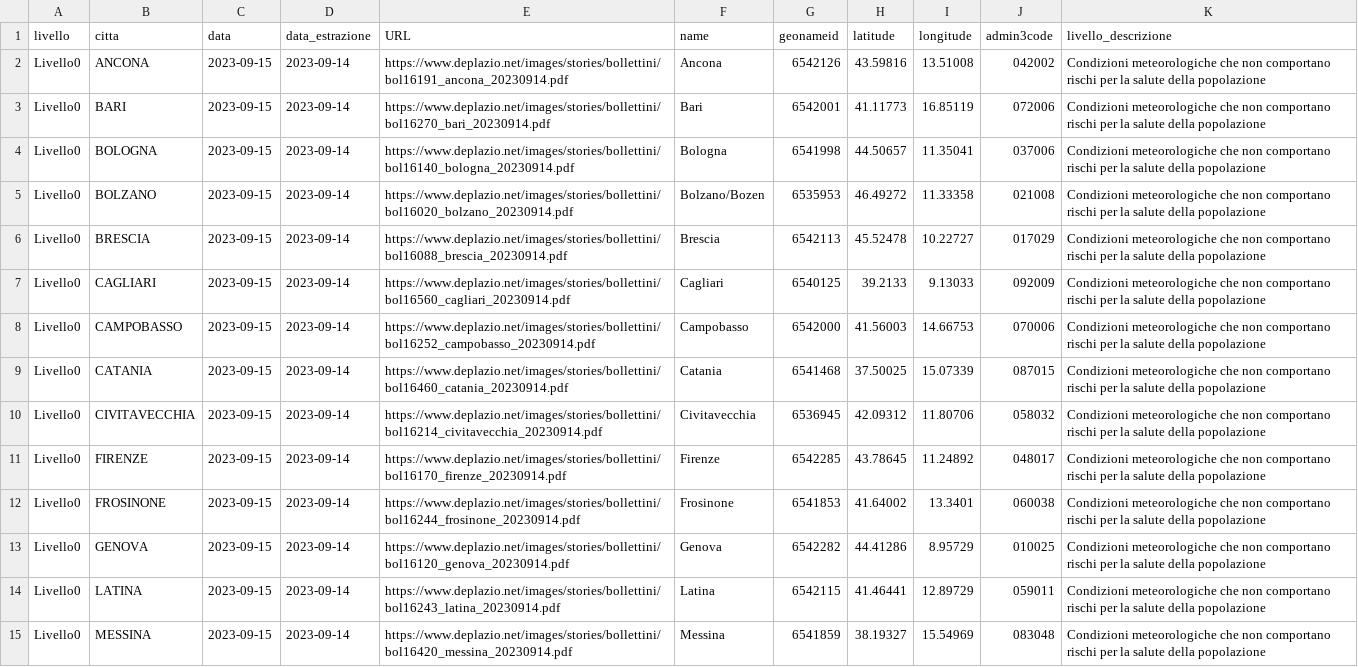
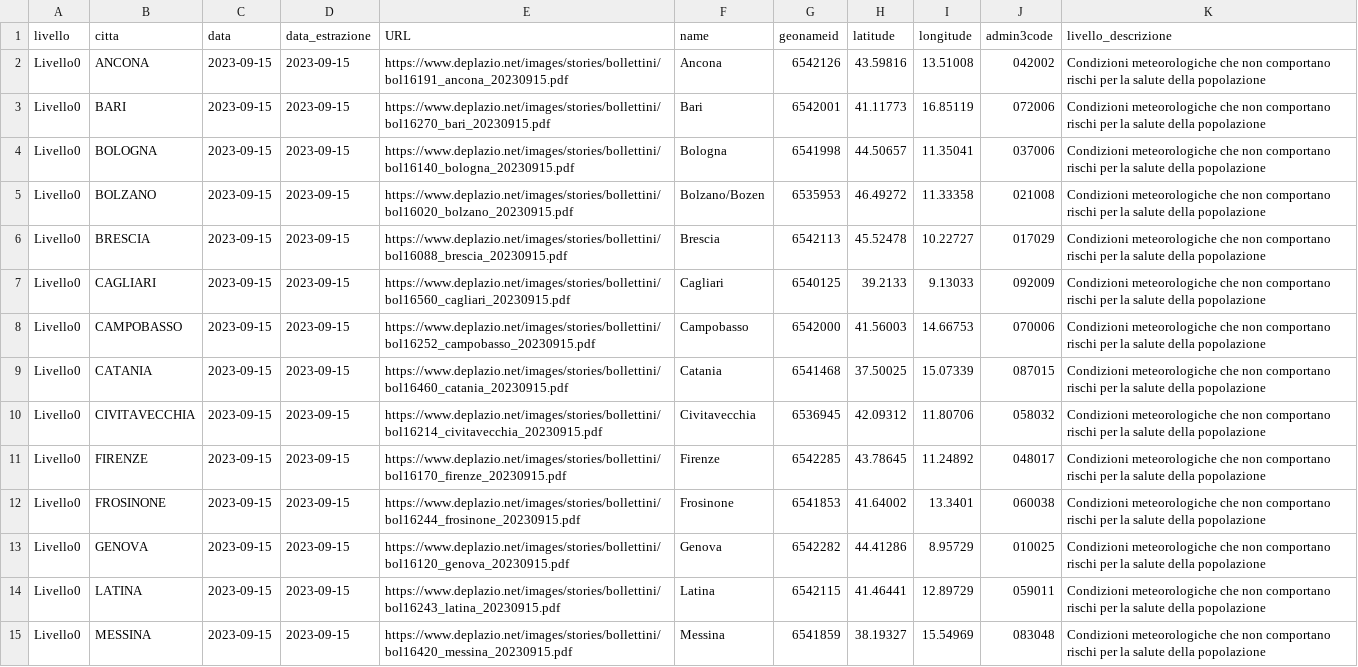
Before and after one commit to ondata/ondate-calore, a CSV file: data/ondate-calore_oggi.csv, drawn as a sheet; only a part is shown; the diff covers the shown part only; the diff names each change by its address in the sheet, - before the commit and + after, or states it on an @@ line.

```diff
--- a/data/ondate-calore_oggi.csv
+++ b/data/ondate-calore_oggi.csv
-D2:D15 (data_estrazione): 2023-09-14
+D2:D15 (data_estrazione): 2023-09-15
-E2 (URL): https://www.deplazio.net/images/stories/bollettini/bol16191_ancona_20230914.pdf
+E2 (URL): https://www.deplazio.net/images/stories/bollettini/bol16191_ancona_20230915.pdf
-E3 (URL): https://www.deplazio.net/images/stories/bollettini/bol16270_bari_20230914.pdf
+E3 (URL): https://www.deplazio.net/images/stories/bollettini/bol16270_bari_20230915.pdf
-E4 (URL): https://www.deplazio.net/images/stories/bollettini/bol16140_bologna_20230914.pdf
+E4 (URL): https://www.deplazio.net/images/stories/bollettini/bol16140_bologna_20230915.pdf
-E5 (URL): https://www.deplazio.net/images/stories/bollettini/bol16020_bolzano_20230914.pdf
+E5 (URL): https://www.deplazio.net/images/stories/bollettini/bol16020_bolzano_20230915.pdf
-E6 (URL): https://www.deplazio.net/images/stories/bollettini/bol16088_brescia_20230914.pdf
+E6 (URL): https://www.deplazio.net/images/stories/bollettini/bol16088_brescia_20230915.pdf
-E7 (URL): https://www.deplazio.net/images/stories/bollettini/bol16560_cagliari_20230914.pdf
+E7 (URL): https://www.deplazio.net/images/stories/bollettini/bol16560_cagliari_20230915.pdf
-E8 (URL): https://www.deplazio.net/images/stories/bollettini/bol16252_campobasso_20230914.pdf
+E8 (URL): https://www.deplazio.net/images/stories/bollettini/bol16252_campobasso_20230915.pdf
-E9 (URL): https://www.deplazio.net/images/stories/bollettini/bol16460_catania_20230914.pdf
+E9 (URL): https://www.deplazio.net/images/stories/bollettini/bol16460_catania_20230915.pdf
-E10 (URL): https://www.deplazio.net/images/stories/bollettini/bol16214_civitavecchia_20230914.pdf
+E10 (URL): https://www.deplazio.net/images/stories/bollettini/bol16214_civitavecchia_20230915.pdf
-E11 (URL): https://www.deplazio.net/images/stories/bollettini/bol16170_firenze_20230914.pdf
+E11 (URL): https://www.deplazio.net/images/stories/bollettini/bol16170_firenze_20230915.pdf
-E12 (URL): https://www.deplazio.net/images/stories/bollettini/bol16244_frosinone_20230914.pdf
+E12 (URL): https://www.deplazio.net/images/stories/bollettini/bol16244_frosinone_20230915.pdf
-E13 (URL): https://www.deplazio.net/images/stories/bollettini/bol16120_genova_20230914.pdf
+E13 (URL): https://www.deplazio.net/images/stories/bollettini/bol16120_genova_20230915.pdf
-E14 (URL): https://www.deplazio.net/images/stories/bollettini/bol16243_latina_20230914.pdf
+E14 (URL): https://www.deplazio.net/images/stories/bollettini/bol16243_latina_20230915.pdf
-E15 (URL): https://www.deplazio.net/images/stories/bollettini/bol16420_messina_20230914.pdf
+E15 (URL): https://www.deplazio.net/images/stories/bollettini/bol16420_messina_20230915.pdf
```
Also changed, not shown: 26 edited cells elsewhere in this file, data/ondate-calore_PDF.csv, data/ondate-calore_archivio.csv, 4 other files.
